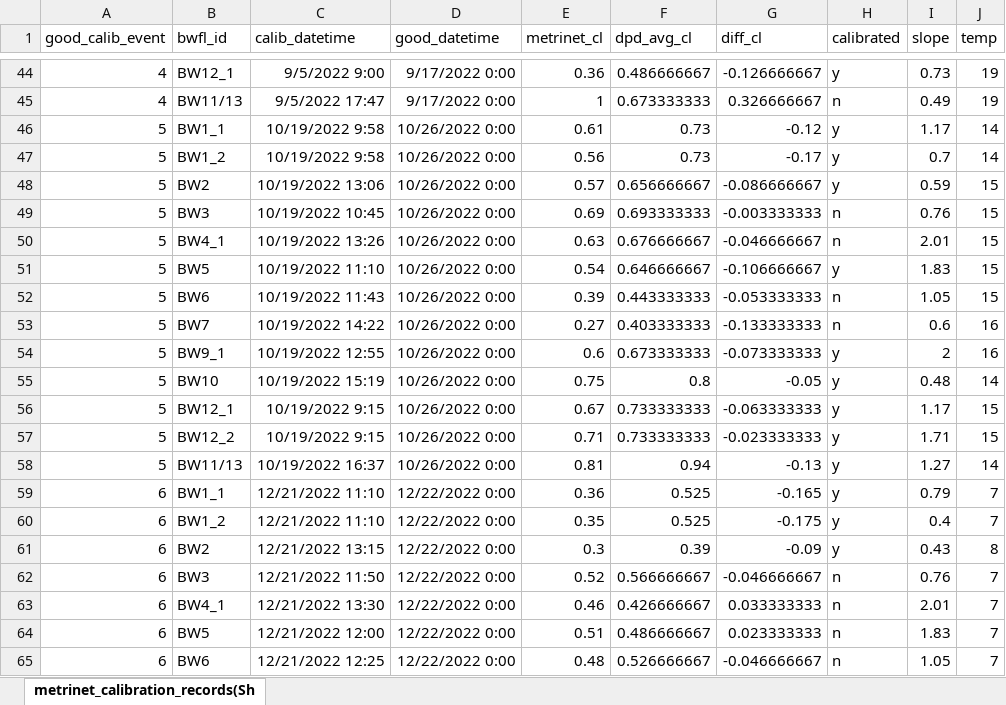
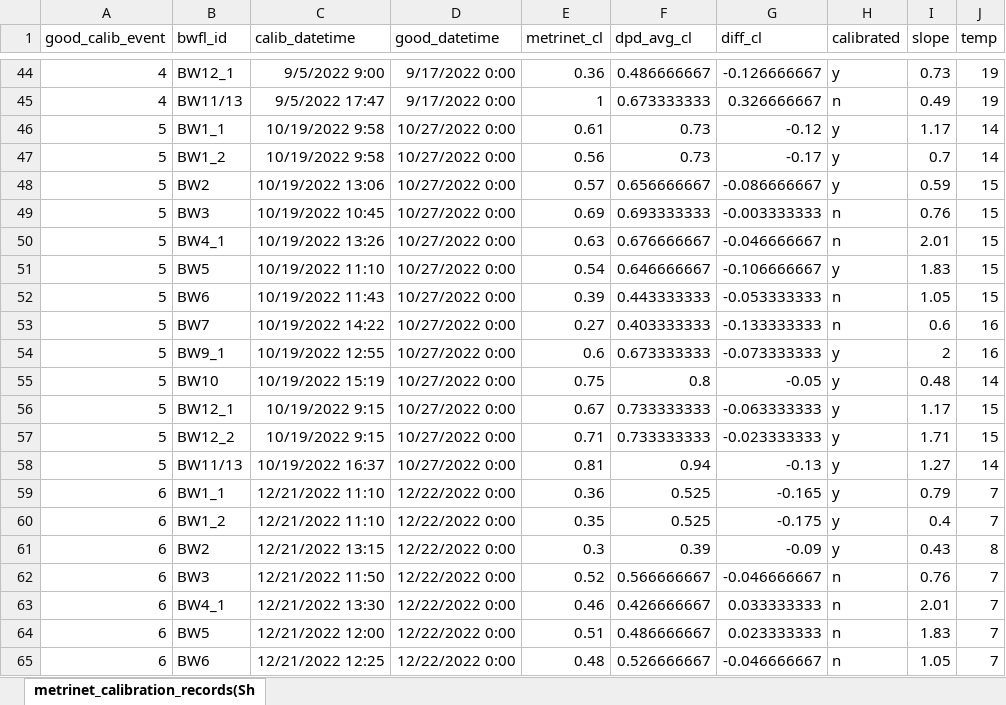
Before and after one commit to bradleywjenks/bayesian-wq-calibration, an Excel workbook: data/timeseries/raw/metrinet-calibration-records.xlsx, sheet metrinet_calibration_records(Sh, drawn as a sheet; only a part is shown, gaps mark what is left out; values as stored, in another font and other column widths than the file's, no borders; the diff covers the shown part only; the diff names each change by its address in the sheet, - before the commit and + after, or states it on an @@ line.

```diff
--- a/data/timeseries/raw/metrinet-calibration-records.xlsx (sheet metrinet_calibration_records(Sh)
+++ b/data/timeseries/raw/metrinet-calibration-records.xlsx (sheet metrinet_calibration_records(Sh)
-D46:D58 (good_datetime): 10/26/2022 0:00
+D46:D58 (good_datetime): 10/27/2022 0:00
```
Also changed, not shown: 14 edited cells elsewhere in this sheet, 3 other files.
